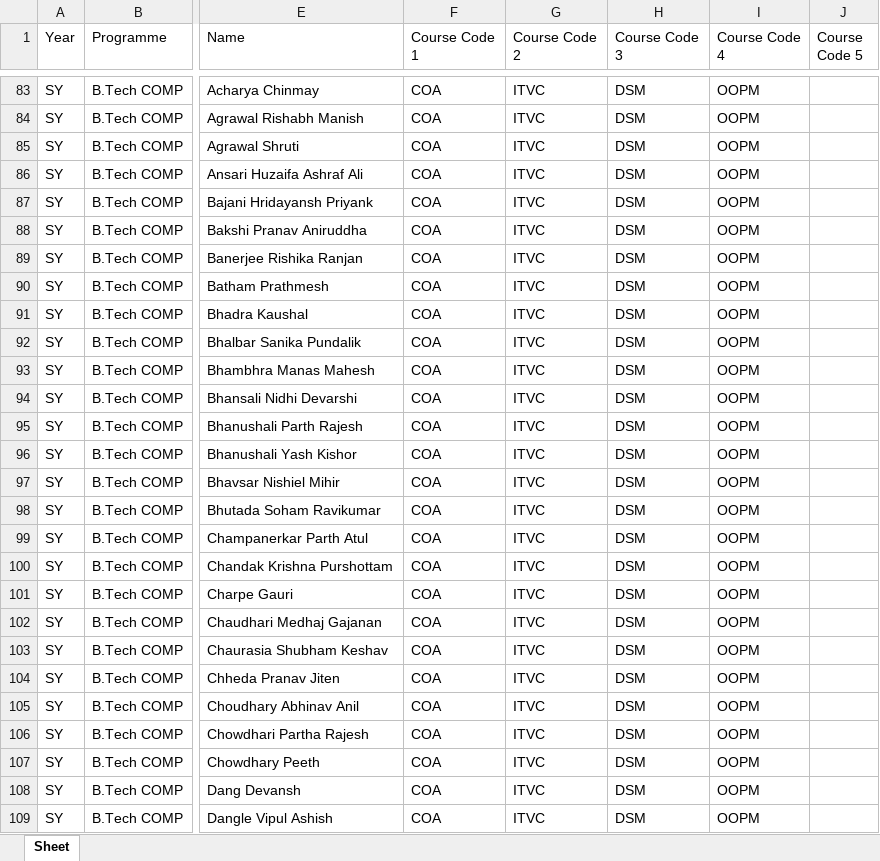
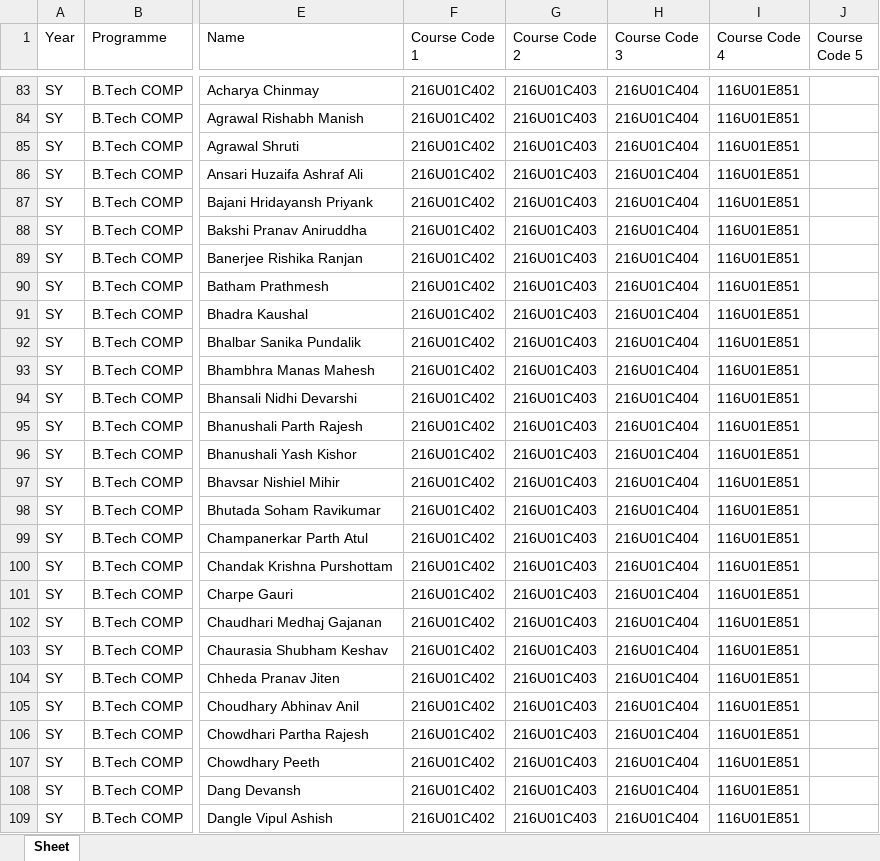
Before and after one commit to RahilKothari9/SWDC-Report-Generator, an Excel workbook: uploads/test file for students - Copy.xlsx, sheet Sheet, drawn as a sheet; only a part is shown, gaps mark what is left out; values as stored, in another font and other column widths than the file's, no borders; the diff covers the shown part only; the diff names each change by its address in the sheet, - before the commit and + after, or states it on an @@ line.

```diff
--- a/uploads/test file for students - Copy.xlsx (sheet Sheet)
+++ b/uploads/test file for students - Copy.xlsx (sheet Sheet)
-F83:F109 (Course Code 1): COA
+F83:F109 (Course Code 1): 216U01C402
-G83:G109 (Course Code 2): ITVC
+G83:G109 (Course Code 2): 216U01C403
-H83:H109 (Course Code 3): DSM
+H83:H109 (Course Code 3): 216U01C404
-I83:I109 (Course Code 4): OOPM
+I83:I109 (Course Code 4): 116U01E851
```
Also changed, not shown: 532 edited cells elsewhere in this sheet, test file for students - Copy.xlsx, 5 other files.
